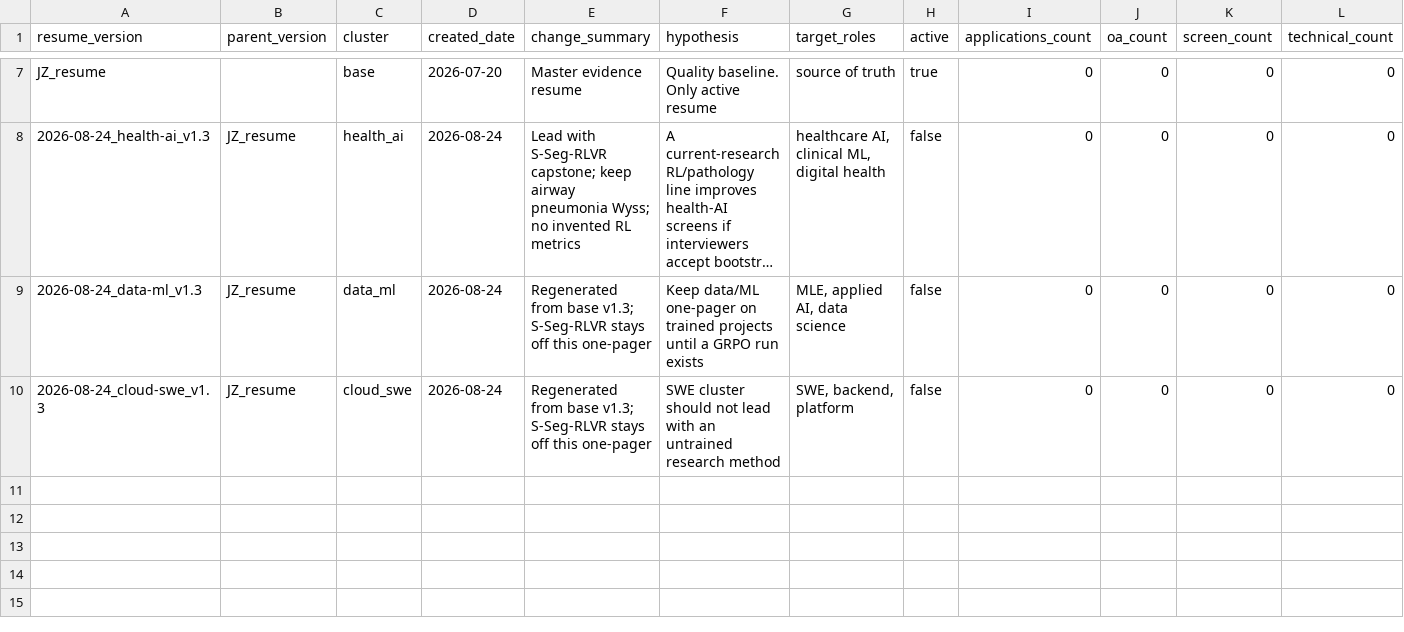
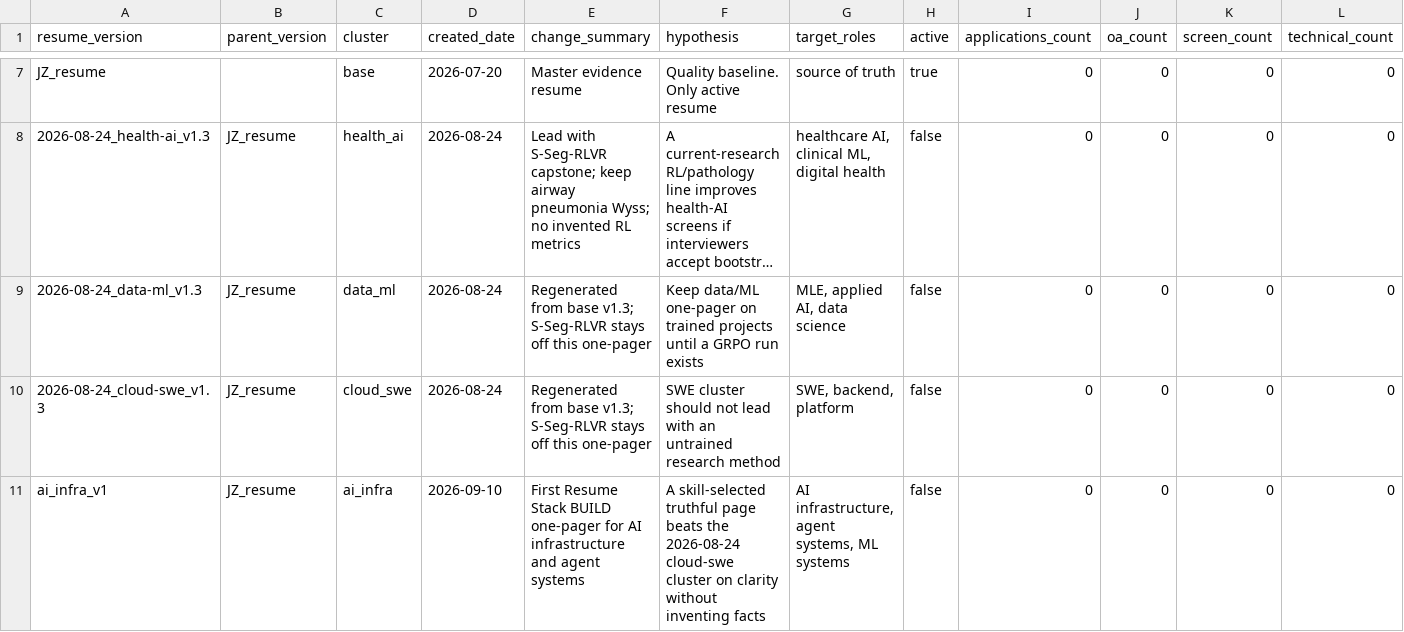
Before and after one commit to JunyiZhou-Conny/job-search-2026-2027-starter, a CSV file: data/resume_versions.csv, drawn as a sheet; only a part is shown, gaps mark what is left out; long unchanged cells end in …; rows hold the shown columns only; the diff names each change by its address in the sheet, - before the commit and + after, or states it on an @@ line.

```diff
--- a/data/resume_versions.csv
+++ b/data/resume_versions.csv
+row 11: ai_infra_v1 | JZ_resume | ai_infra | 2026-09-10 | First Resume Stack BUILD one-pager for AI infrastructure and agent systems | A skill-selected truthful page beats the 2026-08-24 cloud-swe cluster on clarity without inventing facts | AI infrastructure, agent systems, ML systems | false | 0 | 0 | 0 | 0
```
Also changed, not shown: 13 other files.
